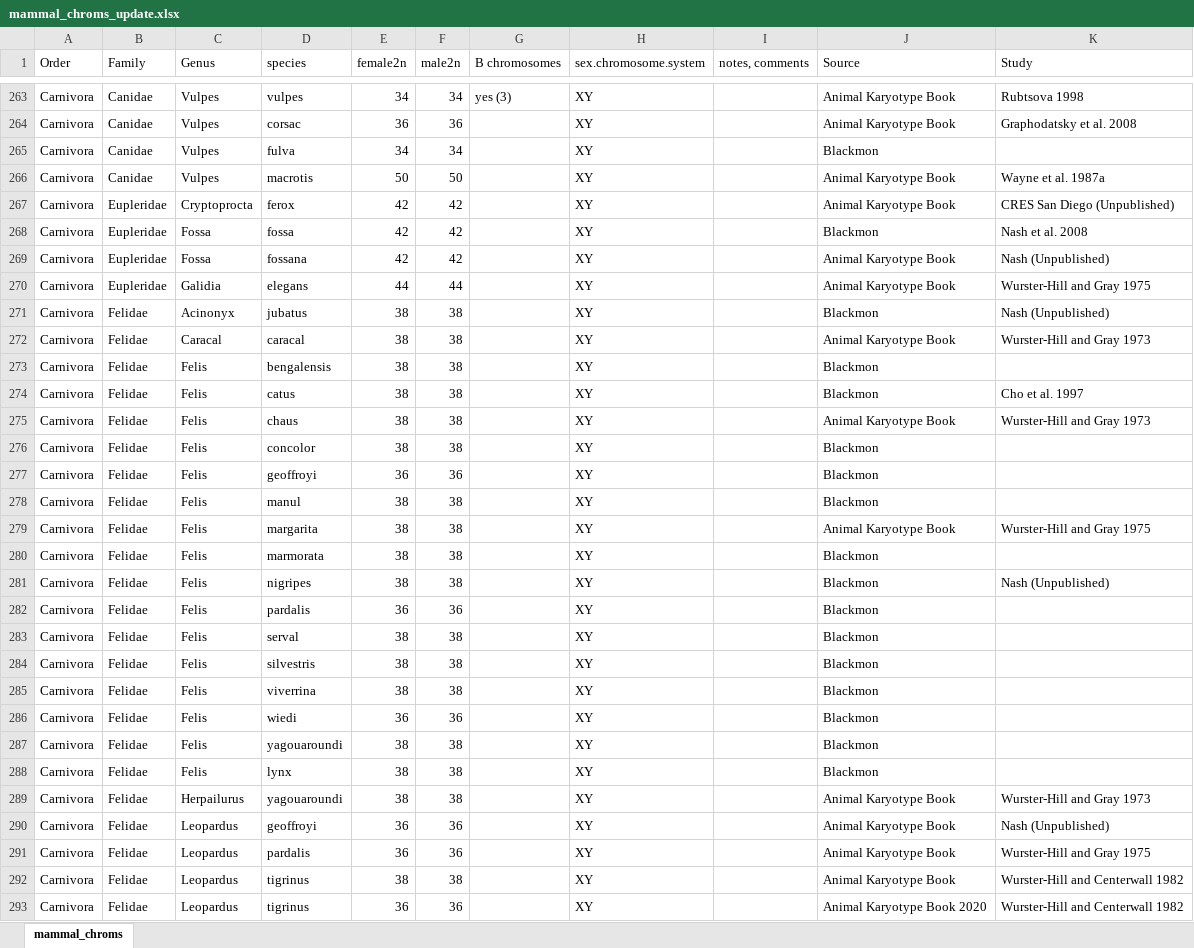
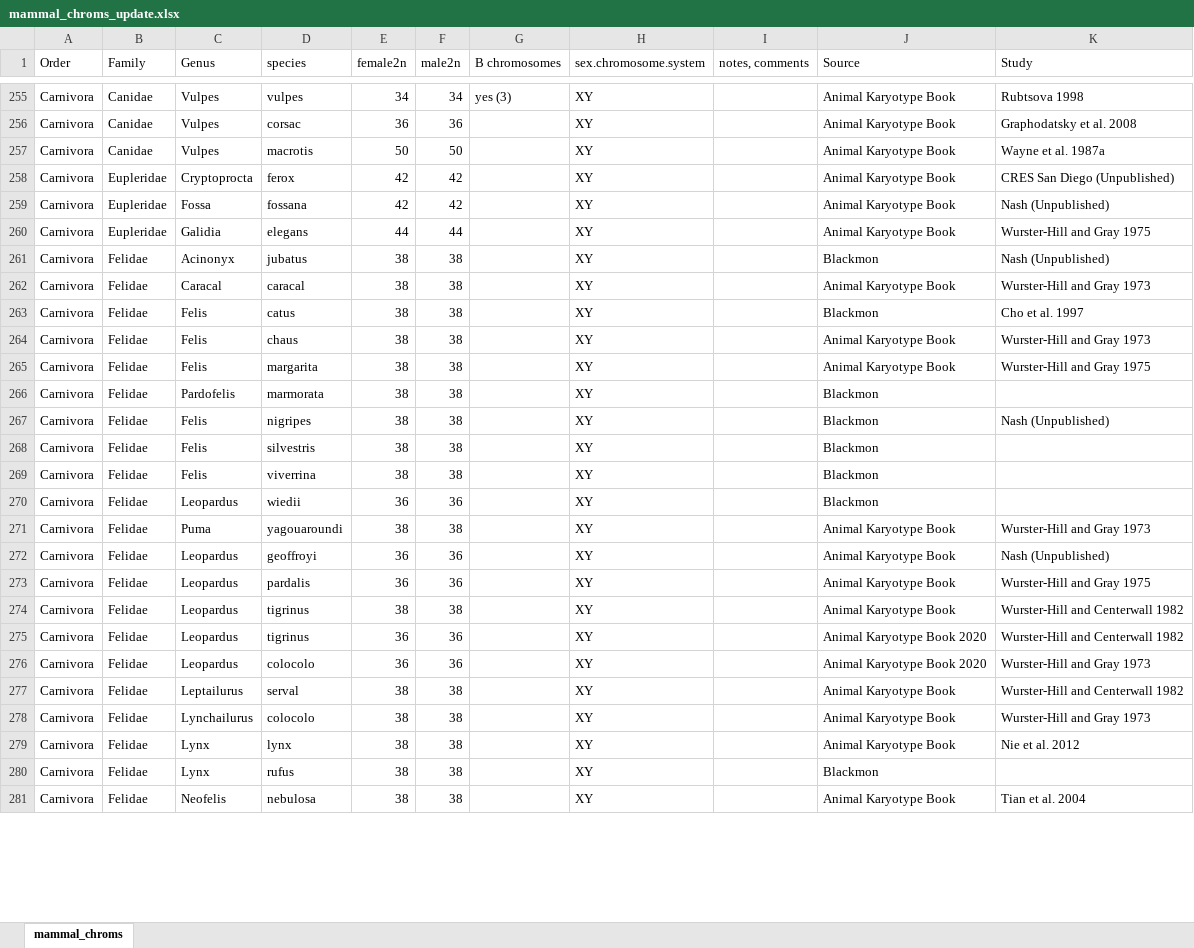
Before and after one commit to coleoguy/pfsa, an Excel workbook: clades/mammalia/data/mammal_chroms_update.xlsx, sheet mammal_chroms, drawn as a sheet; only a part is shown, gaps mark what is left out; the shorter side is filled out with more unchanged rows; values as stored, in another font and other column widths than the file's, no cell formats; removed rows and columns are numbered as before the commit, all else as after; the diff covers the shown part only; the diff names each change by its address in the sheet, - before the commit and + after, or states it on an @@ line.

Commit message:
Update mammal chroms

```diff
--- a/clades/mammalia/data/mammal_chroms_update.xlsx (sheet mammal_chroms)
+++ b/clades/mammalia/data/mammal_chroms_update.xlsx (sheet mammal_chroms)
-row 265: Carnivora | Canidae | Vulpes | fulva | 34 | 34 |  | XY |  | Blackmon
-row 268: Carnivora | Eupleridae | Fossa | fossa | 42 | 42 |  | XY |  | Blackmon | Nash et al. 2008
-row 273: Carnivora | Felidae | Felis | bengalensis | 38 | 38 |  | XY |  | Blackmon
-row 276: Carnivora | Felidae | Felis | concolor | 38 | 38 |  | XY |  | Blackmon
-row 277: Carnivora | Felidae | Felis | geoffroyi | 36 | 36 |  | XY |  | Blackmon
-row 278: Carnivora | Felidae | Felis | manul | 38 | 38 |  | XY |  | Blackmon
-C266 (Genus): Felis
+C266 (Genus): Pardofelis
-row 282: Carnivora | Felidae | Felis | pardalis | 36 | 36 |  | XY |  | Blackmon
-row 283: Carnivora | Felidae | Felis | serval | 38 | 38 |  | XY |  | Blackmon
-C270 (Genus): Felis
+C270 (Genus): Leopardus
-D270 (species): wiedi
+D270 (species): wiedii
-row 287: Carnivora | Felidae | Felis | yagouaroundi | 38 | 38 |  | XY |  | Blackmon
-row 288: Carnivora | Felidae | Felis | lynx | 38 | 38 |  | XY |  | Blackmon
-C271 (Genus): Herpailurus
+C271 (Genus): Puma
```
Also changed, not shown: 25 removed rows and 320 edited cells elsewhere in this sheet, cell formats, 3 other files.
